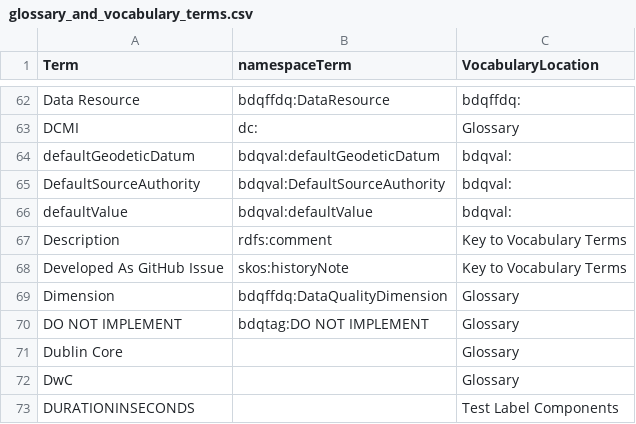
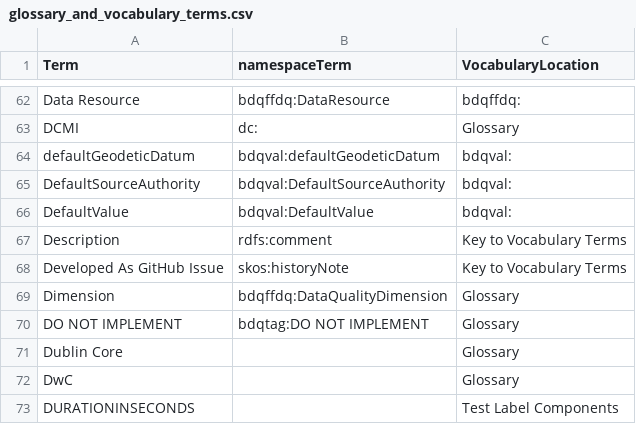
Before and after one commit to tdwg/bdq, a CSV file: tg2/_build_review/glossary_and_vocabulary_terms.csv, drawn as a sheet; only a part is shown, gaps mark what is left out.

```diff
--- a/tg2/_build_review/glossary_and_vocabulary_terms.csv
+++ b/tg2/_build_review/glossary_and_vocabulary_terms.csv
@@ -65,3 +65,3 @@
 "DefaultSourceAuthority","bdqval:DefaultSourceAuthority","bdqval:"
-"defaultValue","bdqval:defaultValue","bdqval:"
+"DefaultValue","bdqval:DefaultValue","bdqval:"
 "Description","rdfs:comment","Key to Vocabulary Terms"
```
Also changed, not shown: 3 other files.
